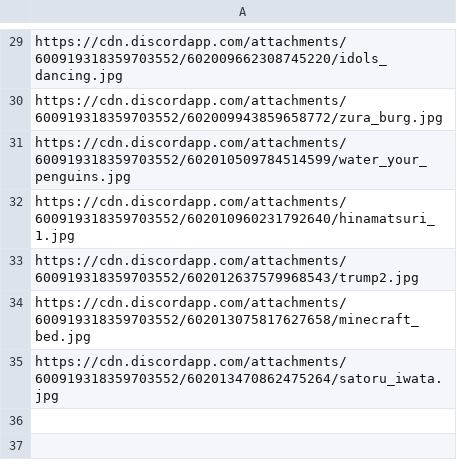
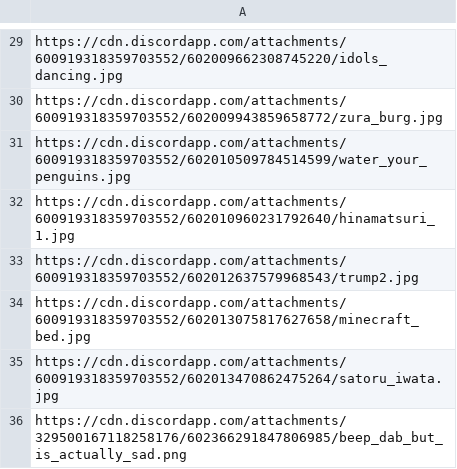
Before and after one commit to michaeldchin/shounentime, a CSV file: randomimages/images.csv, drawn as a sheet; only a part is shown, gaps mark what is left out.

```diff
--- a/randomimages/images.csv
+++ b/randomimages/images.csv
@@ -35 +35,2 @@ https://cdn.discordapp.com/attachments/600919318359703552/602013075817627658/min
 https://cdn.discordapp.com/attachments/600919318359703552/602013470862475264/satoru_iwata.jpg
+https://cdn.discordapp.com/attachments/329500167118258176/602366291847806985/beep_dab_but_is_actually_sad.png
```
Also changed, not shown: 4 other files.
